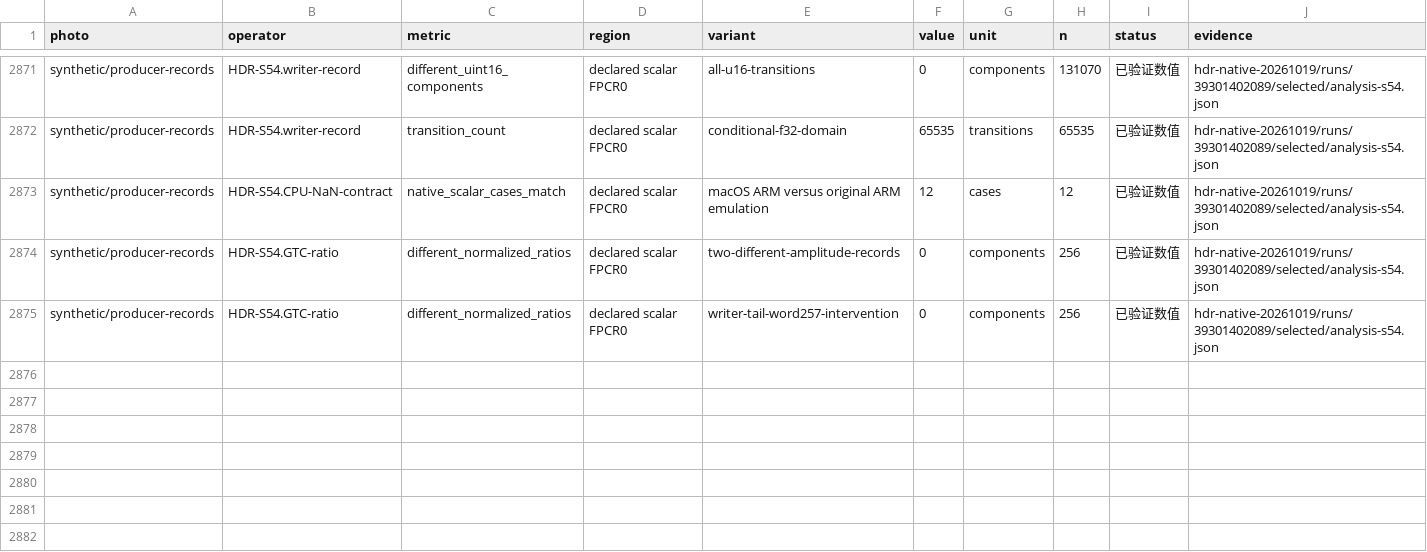
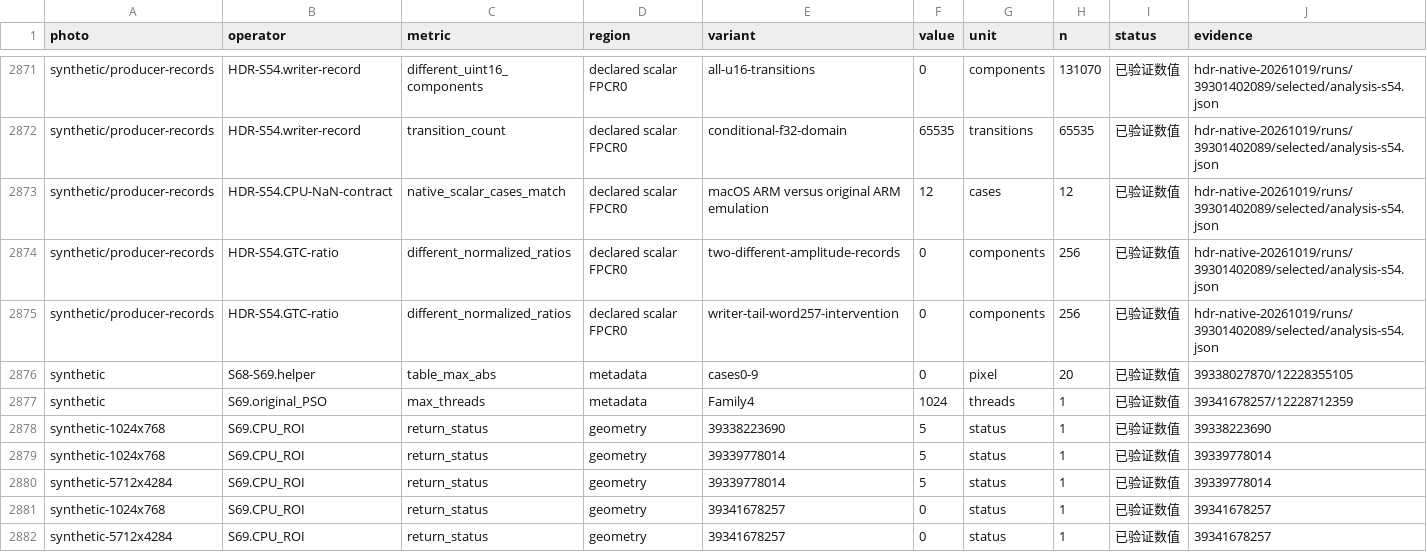
Before and after one commit to 21Z121Z1/Photographic_Style_Research, a CSV file: research/hdr-native/errors.csv, drawn as a sheet; only a part is shown, gaps mark what is left out; the diff names each change by its address in the sheet, - before the commit and + after, or states it on an @@ line.

Commit message:
research: archive original ROI bindings and statistics geometry limits

```diff
--- a/research/hdr-native/errors.csv
+++ b/research/hdr-native/errors.csv
+row 2876: synthetic | S68-S69.helper | table_max_abs | metadata | cases0-9 | 0 | pixel | 20 | 已验证数值 | 39338027870/12228355105
+row 2877: synthetic | S69.original_PSO | max_threads | metadata | Family4 | 1024 | threads | 1 | 已验证数值 | 39341678257/12228712359
+row 2878: synthetic-1024x768 | S69.CPU_ROI | return_status | geometry | 39338223690 | 5 | status | 1 | 已验证数值 | 39338223690
+row 2879: synthetic-1024x768 | S69.CPU_ROI | return_status | geometry | 39339778014 | 5 | status | 1 | 已验证数值 | 39339778014
+row 2880: synthetic-5712x4284 | S69.CPU_ROI | return_status | geometry | 39339778014 | 5 | status | 1 | 已验证数值 | 39339778014
+row 2881: synthetic-1024x768 | S69.CPU_ROI | return_status | geometry | 39341678257 | 0 | status | 1 | 已验证数值 | 39341678257
+row 2882: synthetic-5712x4284 | S69.CPU_ROI | return_status | geometry | 39341678257 | 0 | status | 1 | 已验证数值 | 39341678257
```
Also changed, not shown: 44 other files.
